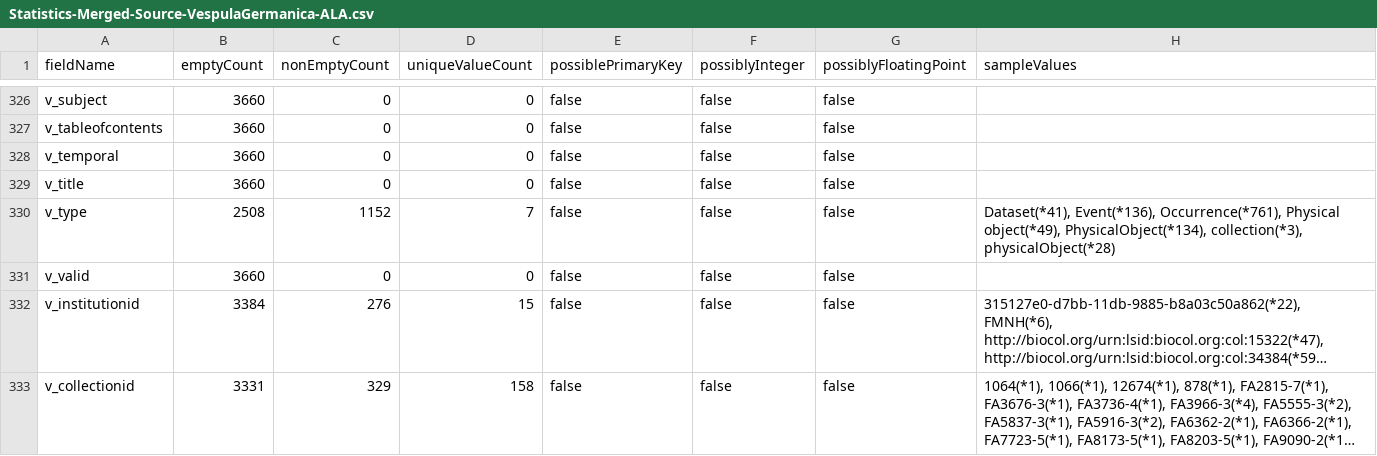
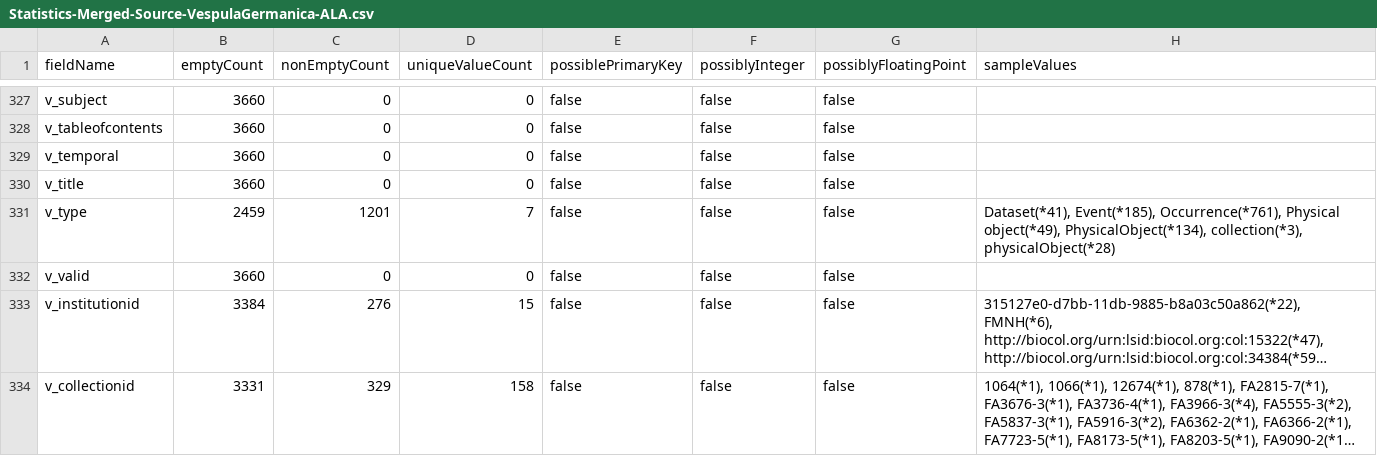
Before and after one commit to ansell/ala-gbif-merge, a CSV file: dwcacheck-VespulaGermanica-Merged-analysis/Statistics-Merged-Source-VespulaGermanica-ALA.csv, drawn as a sheet; only a part is shown, gaps mark what is left out; long unchanged cells end in …; the diff covers the shown part only.

```diff
--- a/dwcacheck-VespulaGermanica-Merged-analysis/Statistics-Merged-Source-VespulaGermanica-ALA.csv
+++ b/dwcacheck-VespulaGermanica-Merged-analysis/Statistics-Merged-Source-VespulaGermanica-ALA.csv
@@ -333,3 +334,3 @@ v_temporal,3660,0,0,false,false,false,
 v_title,3660,0,0,false,false,false,
-v_type,2508,1152,7,false,false,false,"Dataset(*41), Event(*136), Occurrence(*761), Physical object(*49), PhysicalObject(*134), collection(*3), physicalObject(*28)"
+v_type,2459,1201,7,false,false,false,"Dataset(*41), Event(*185), Occurrence(*761), Physical object(*49), PhysicalObject(*134), collection(*3), physicalObject(*28)"
 v_valid,3660,0,0,false,false,false,
```
Also changed, not shown: 1 added row, 1 removed row and 164 edited cells elsewhere in this file, dwcacheck-VespulaGermanica-ALA-analysis/Mapping-Source-VespulaGermanica-ALA.csv, dwcacheck-VespulaGermanica-GBIF-analysis/Mapping-Mapped-VespulaGermanica-GBIF.csv, 7 other files.
